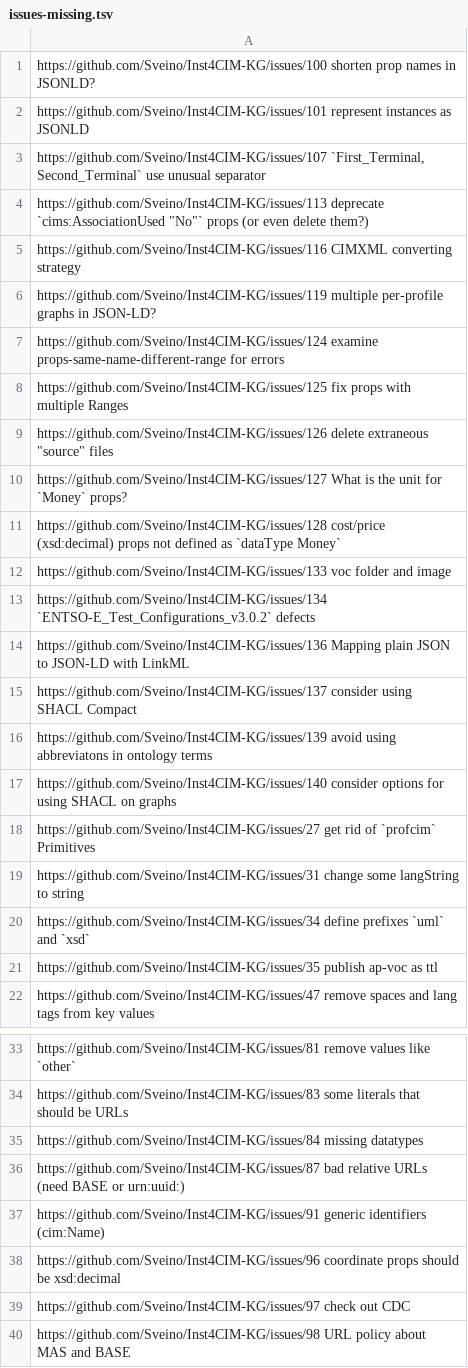
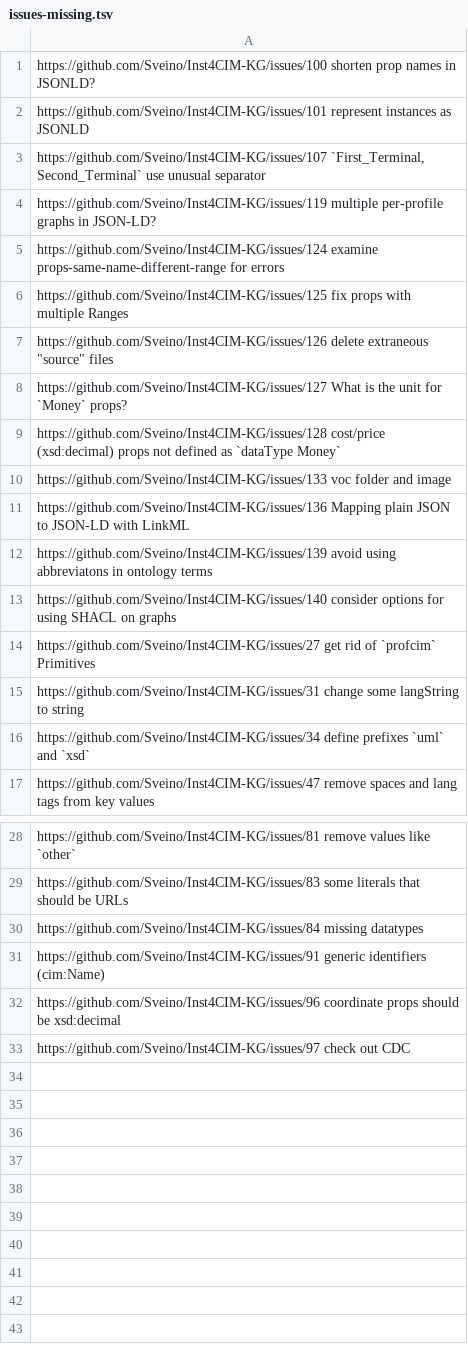
Before and after one commit to Sveino/Inst4CIM-KG, a TSV file: issues-missing.tsv, drawn as a sheet; only a part is shown, gaps mark what is left out; the diff names each change by its address in the sheet, - before the commit and + after, or states it on an @@ line.

Commit message:
add tons to shacl-improved/README.md

```diff
--- a/issues-missing.tsv
+++ b/issues-missing.tsv
-row 4: https://github.com/Sveino/Inst4CIM-KG/issues/113 deprecate `cims:AssociationUsed "No"` props (or even delete them?)
-row 5: https://github.com/Sveino/Inst4CIM-KG/issues/116 CIMXML converting strategy
-row 13: https://github.com/Sveino/Inst4CIM-KG/issues/134 `ENTSO-E_Test_Configurations_v3.0.2` defects
-row 15: https://github.com/Sveino/Inst4CIM-KG/issues/137 consider using SHACL Compact
-row 21: https://github.com/Sveino/Inst4CIM-KG/issues/35 publish ap-voc as ttl
-row 36: https://github.com/Sveino/Inst4CIM-KG/issues/87 bad relative URLs (need BASE or urn:uuid:)
-row 40: https://github.com/Sveino/Inst4CIM-KG/issues/98 URL policy about MAS and BASE
```
Also changed, not shown: 6 other files.
